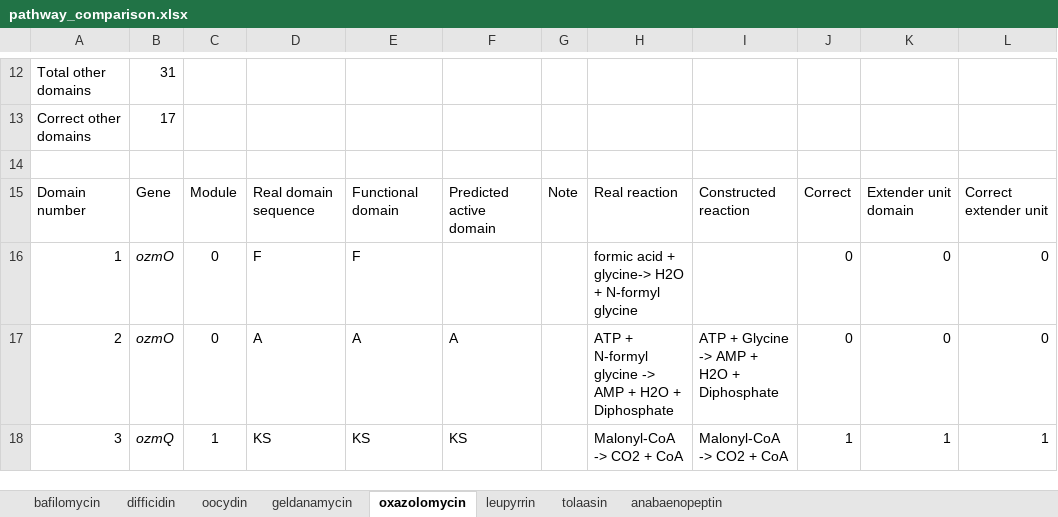
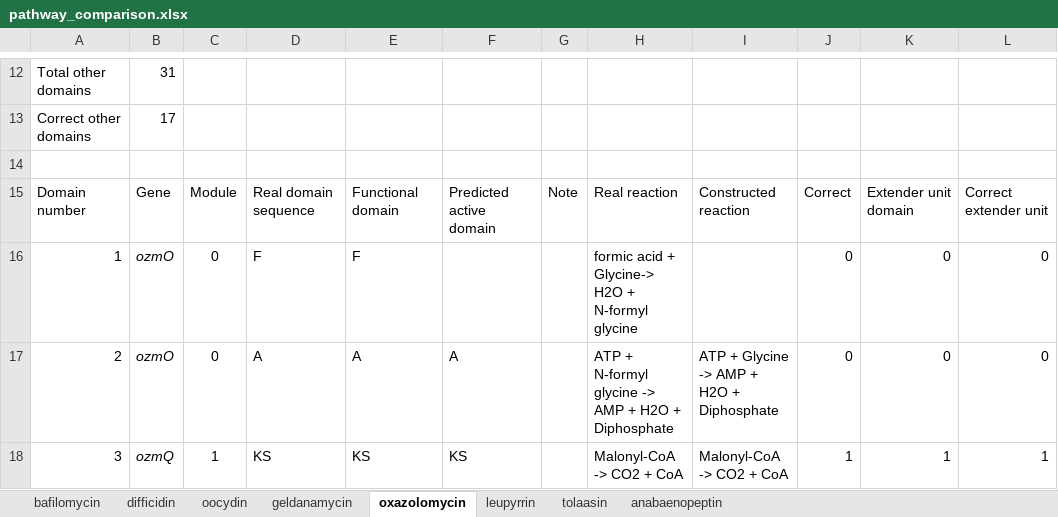
Before and after one commit to AlmaasLab/BiGMeC, an Excel workbook: Data/pathway_comparison.xlsx, sheet oxazolomycin, drawn as a sheet; only a part is shown, gaps mark what is left out; values as stored, in another font and other column widths than the file's, no borders; the diff names each change by its address in the sheet, - before the commit and + after, or states it on an @@ line.

```diff
--- a/Data/pathway_comparison.xlsx (sheet oxazolomycin)
+++ b/Data/pathway_comparison.xlsx (sheet oxazolomycin)
-H16: …acid + glycine-> H2O +…
+H16: …acid + Glycine-> H2O +…
```
Also changed, not shown: sheet leupyrrin, Data/prediction_accuracy_8_experimental.xlsx.
